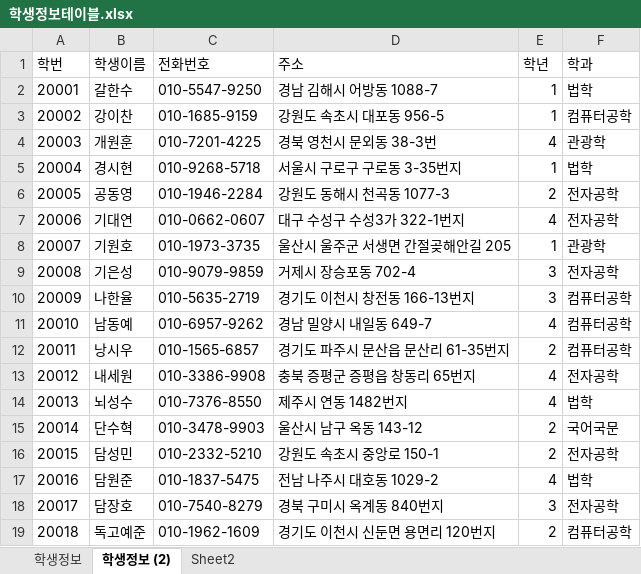
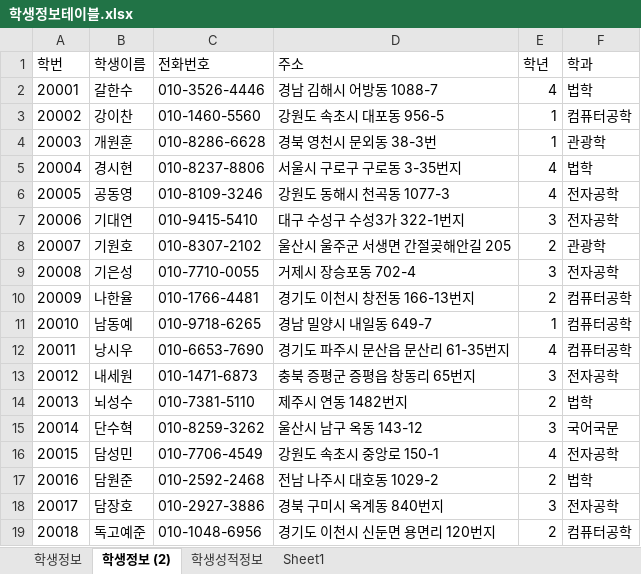
Before and after one commit to Kim-hyeran/Biz_506_2020_07_DBMS, an Excel workbook: 참고자료/학생정보테이블.xlsx, sheet 학생정보 (2), drawn as a sheet; only a part is shown; values as stored, in another font and other column widths than the file's, no borders; the diff covers the shown part only; the diff names each change by its address in the sheet, - before the commit and + after, or states it on an @@ line.

```diff
--- a/참고자료/학생정보테이블.xlsx (sheet 학생정보 (2))
+++ b/참고자료/학생정보테이블.xlsx (sheet 학생정보 (2))
-sheet tab: Sheet2
+sheet tab: 학생성적정보
+sheet tab: Sheet1
-C2 (전화번호): 010-5547-9250
+C2 (전화번호): 010-3526-4446
-E2 (학년): 1
+E2 (학년): 4
-C3 (전화번호): 010-1685-9159
+C3 (전화번호): 010-1460-5560
-C4 (전화번호): 010-7201-4225
+C4 (전화번호): 010-8286-6628
-E4 (학년): 4
+E4 (학년): 1
-C5 (전화번호): 010-9268-5718
+C5 (전화번호): 010-8237-8806
-E5 (학년): 1
+E5 (학년): 4
-C6 (전화번호): 010-1946-2284
+C6 (전화번호): 010-8109-3246
-E6 (학년): 2
+E6 (학년): 4
-C7 (전화번호): 010-0662-0607
+C7 (전화번호): 010-9415-5410
-E7 (학년): 4
+E7 (학년): 3
-C8 (전화번호): 010-1973-3735
+C8 (전화번호): 010-8307-2102
-E8 (학년): 1
+E8 (학년): 2
-C9 (전화번호): 010-9079-9859
+C9 (전화번호): 010-7710-0055
-C10 (전화번호): 010-5635-2719
+C10 (전화번호): 010-1766-4481
-E10 (학년): 3
+E10 (학년): 2
-C11 (전화번호): 010-6957-9262
+C11 (전화번호): 010-9718-6265
-E11 (학년): 4
+E11 (학년): 1
-C12 (전화번호): 010-1565-6857
+C12 (전화번호): 010-6653-7690
-E12 (학년): 2
+E12 (학년): 4
-C13 (전화번호): 010-3386-9908
+C13 (전화번호): 010-1471-6873
-E13 (학년): 4
+E13 (학년): 3
-C14 (전화번호): 010-7376-8550
+C14 (전화번호): 010-7381-5110
-E14 (학년): 4
+E14 (학년): 2
-C15 (전화번호): 010-3478-9903
+C15 (전화번호): 010-8259-3262
-E15 (학년): 2
+E15 (학년): 3
-C16 (전화번호): 010-2332-5210
+C16 (전화번호): 010-7706-4549
-E16 (학년): 2
+E16 (학년): 4
-C17 (전화번호): 010-1837-5475
+C17 (전화번호): 010-2592-2468
-E17 (학년): 4
+E17 (학년): 2
-C18 (전화번호): 010-7540-8279
+C18 (전화번호): 010-2927-3886
-C19 (전화번호): 010-1962-1609
+C19 (전화번호): 010-1048-6956
```
Also changed, not shown: 141 edited cells elsewhere in this sheet, sheet 학생성적정보, sheet 학생정보, 참고자료/00.테이블명세 양식.xlsx, 9 other files.
